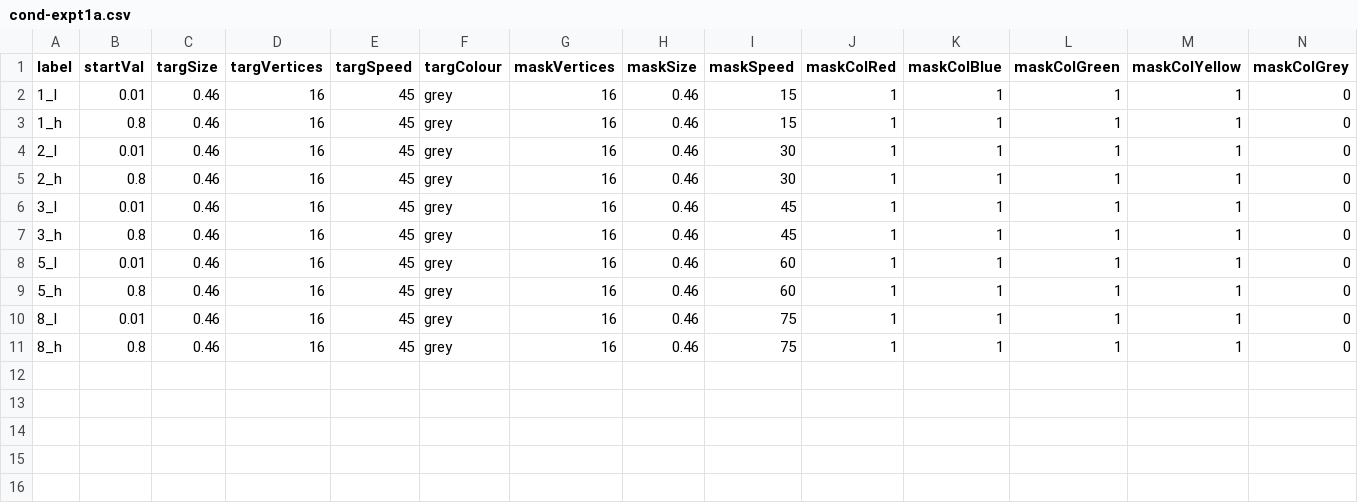
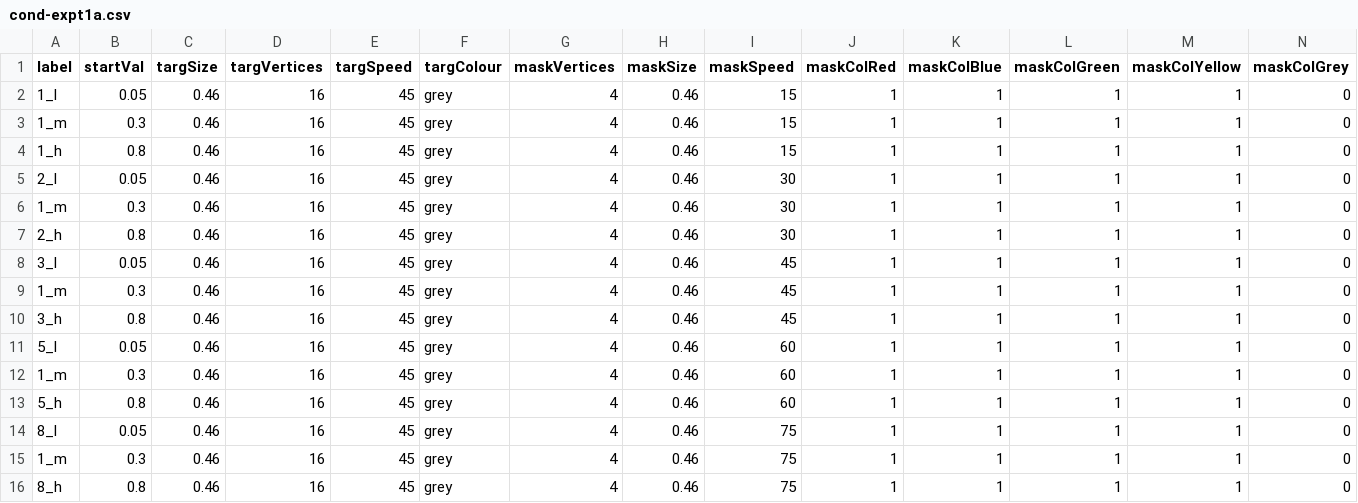
Before and after one commit to egorananyev/supreff, a CSV file: cond-expt1a.csv, drawn as a sheet.

Commit message:
Introduced the second question - was the target seen? Changed the mask to squares and made sure that they actually rotate. Increased the step size, reduced the number of trials per stair in favour of having an additional stair per condition.

```diff
--- a/cond-expt1a.csv
+++ b/cond-expt1a.csv
@@ -1,11 +1,16 @@
 label,startVal,targSize,targVertices,targSpeed,targColour,maskVertices,maskSize,maskSpeed,maskColRed,maskColBlue,maskColGreen,maskColYellow,maskColGrey
-1_l,0.01,0.46,16,45,grey,16,0.46,15,1,1,1,1,0
-1_h,0.8,0.46,16,45,grey,16,0.46,15,1,1,1,1,0
-2_l,0.01,0.46,16,45,grey,16,0.46,30,1,1,1,1,0
-2_h,0.8,0.46,16,45,grey,16,0.46,30,1,1,1,1,0
-3_l,0.01,0.46,16,45,grey,16,0.46,45,1,1,1,1,0
-3_h,0.8,0.46,16,45,grey,16,0.46,45,1,1,1,1,0
-5_l,0.01,0.46,16,45,grey,16,0.46,60,1,1,1,1,0
-5_h,0.8,0.46,16,45,grey,16,0.46,60,1,1,1,1,0
-8_l,0.01,0.46,16,45,grey,16,0.46,75,1,1,1,1,0
-8_h,0.8,0.46,16,45,grey,16,0.46,75,1,1,1,1,0
+1_l,0.05,0.46,16,45,grey,4,0.46,15,1,1,1,1,0
+1_m,0.3,0.46,16,45,grey,4,0.46,15,1,1,1,1,0
+1_h,0.8,0.46,16,45,grey,4,0.46,15,1,1,1,1,0
+2_l,0.05,0.46,16,45,grey,4,0.46,30,1,1,1,1,0
+1_m,0.3,0.46,16,45,grey,4,0.46,30,1,1,1,1,0
+2_h,0.8,0.46,16,45,grey,4,0.46,30,1,1,1,1,0
+3_l,0.05,0.46,16,45,grey,4,0.46,45,1,1,1,1,0
+1_m,0.3,0.46,16,45,grey,4,0.46,45,1,1,1,1,0
+3_h,0.8,0.46,16,45,grey,4,0.46,45,1,1,1,1,0
+5_l,0.05,0.46,16,45,grey,4,0.46,60,1,1,1,1,0
+1_m,0.3,0.46,16,45,grey,4,0.46,60,1,1,1,1,0
+5_h,0.8,0.46,16,45,grey,4,0.46,60,1,1,1,1,0
+8_l,0.05,0.46,16,45,grey,4,0.46,75,1,1,1,1,0
+1_m,0.3,0.46,16,45,grey,4,0.46,75,1,1,1,1,0
+8_h,0.8,0.46,16,45,grey,4,0.46,75,1,1,1,1,0
```
Also changed, not shown: 5 other files.
